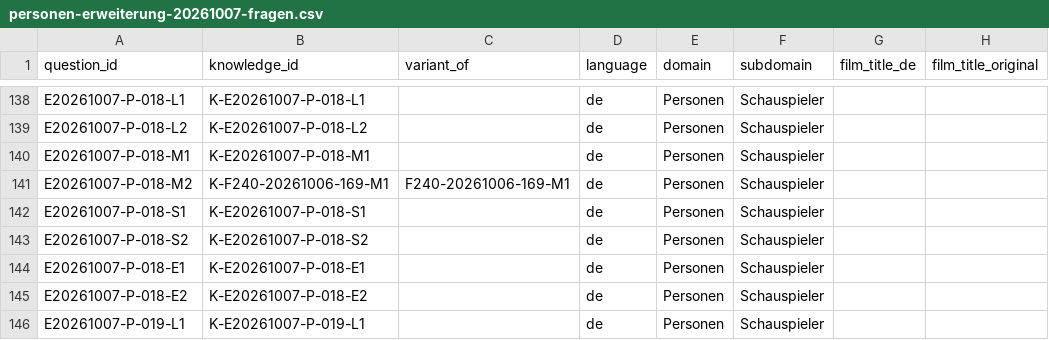
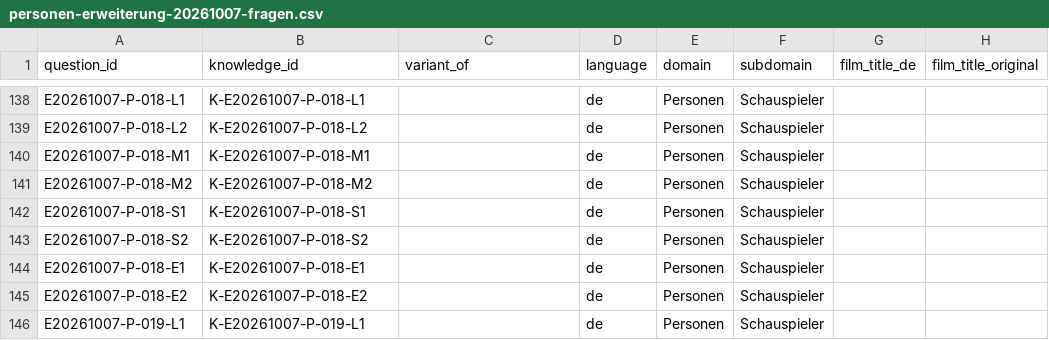
Before and after one commit to LevelX2/Wissensquiz, a CSV file: public/personen-erweiterung-20261007-fragen.csv, drawn as a sheet; only a part is shown, gaps mark what is left out; the diff names each change by its address in the sheet, - before the commit and + after, or states it on an @@ line.

```diff
--- a/public/personen-erweiterung-20261007-fragen.csv
+++ b/public/personen-erweiterung-20261007-fragen.csv
-B141 (knowledge_id): K-F240-20261006-169-M1
+B141 (knowledge_id): K-E20261007-P-018-M2
-C141 (variant_of): F240-20261006-169-M1
+C141 (variant_of): (empty)
```
Also changed, not shown: public/classics-fragen.csv, 36 other files.
